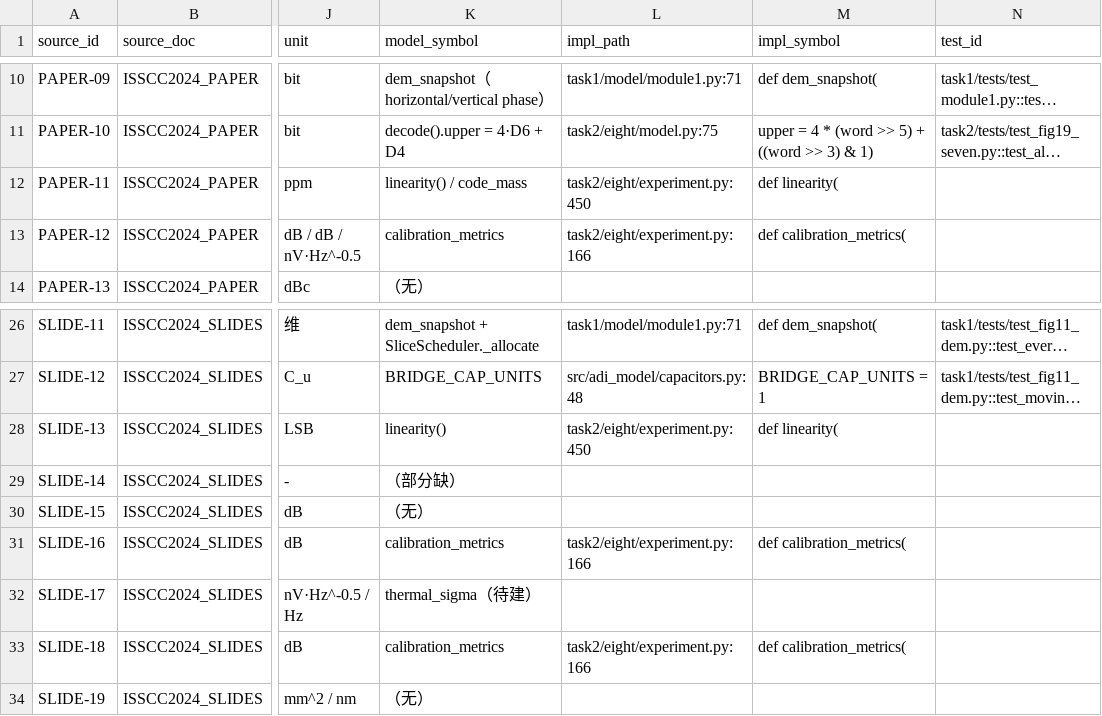
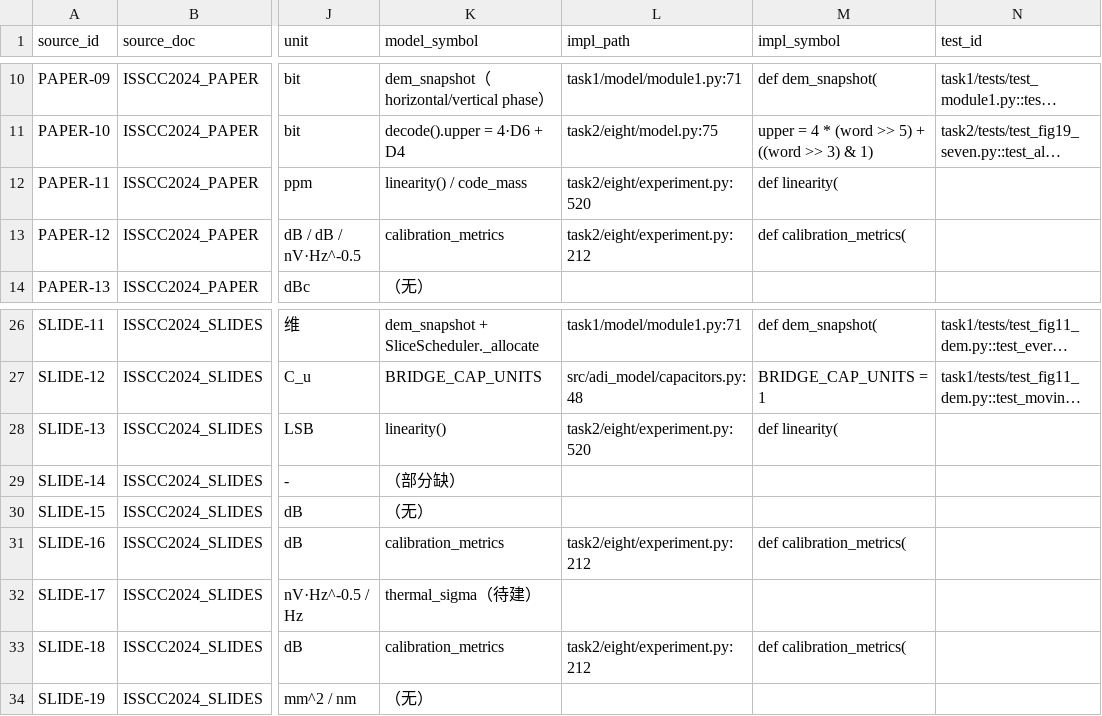
Before and after one commit to defineiocc02/20bit_SAR_ADC_Behaviour_Verification, a CSV file: trace/source_matrix.csv, drawn as a sheet; only a part is shown, gaps mark what is left out; long unchanged cells end in …; the diff names each change by its address in the sheet, - before the commit and + after, or states it on an @@ line.

```diff
--- a/trace/source_matrix.csv
+++ b/trace/source_matrix.csv
-L12 (impl_path): task2/eight/experiment.py:450
+L12 (impl_path): task2/eight/experiment.py:520
-L13 (impl_path): task2/eight/experiment.py:166
+L13 (impl_path): task2/eight/experiment.py:212
-L28 (impl_path): task2/eight/experiment.py:450
+L28 (impl_path): task2/eight/experiment.py:520
-L31 (impl_path): task2/eight/experiment.py:166
+L31 (impl_path): task2/eight/experiment.py:212
-L33 (impl_path): task2/eight/experiment.py:166
+L33 (impl_path): task2/eight/experiment.py:212
```
Also changed, not shown: 4 other files.
